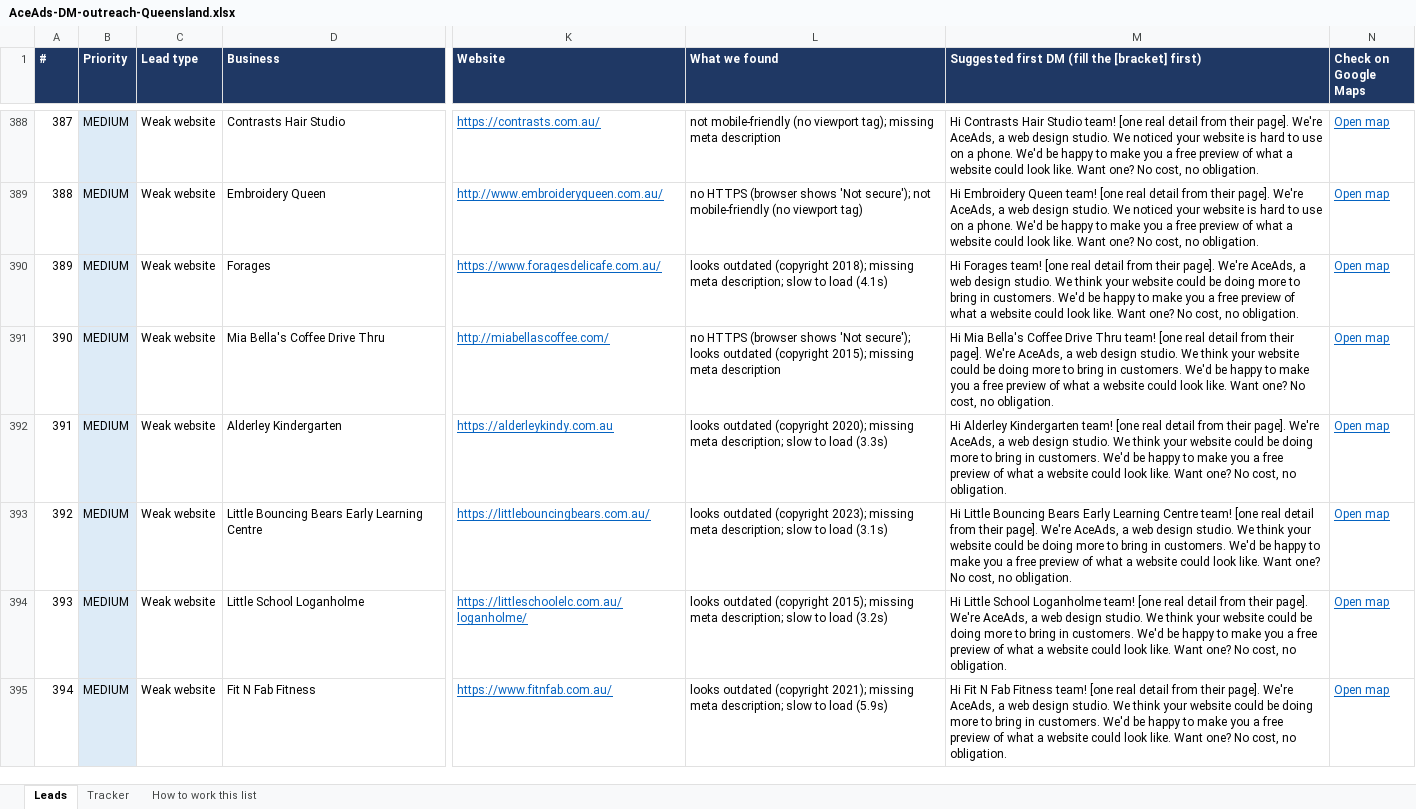
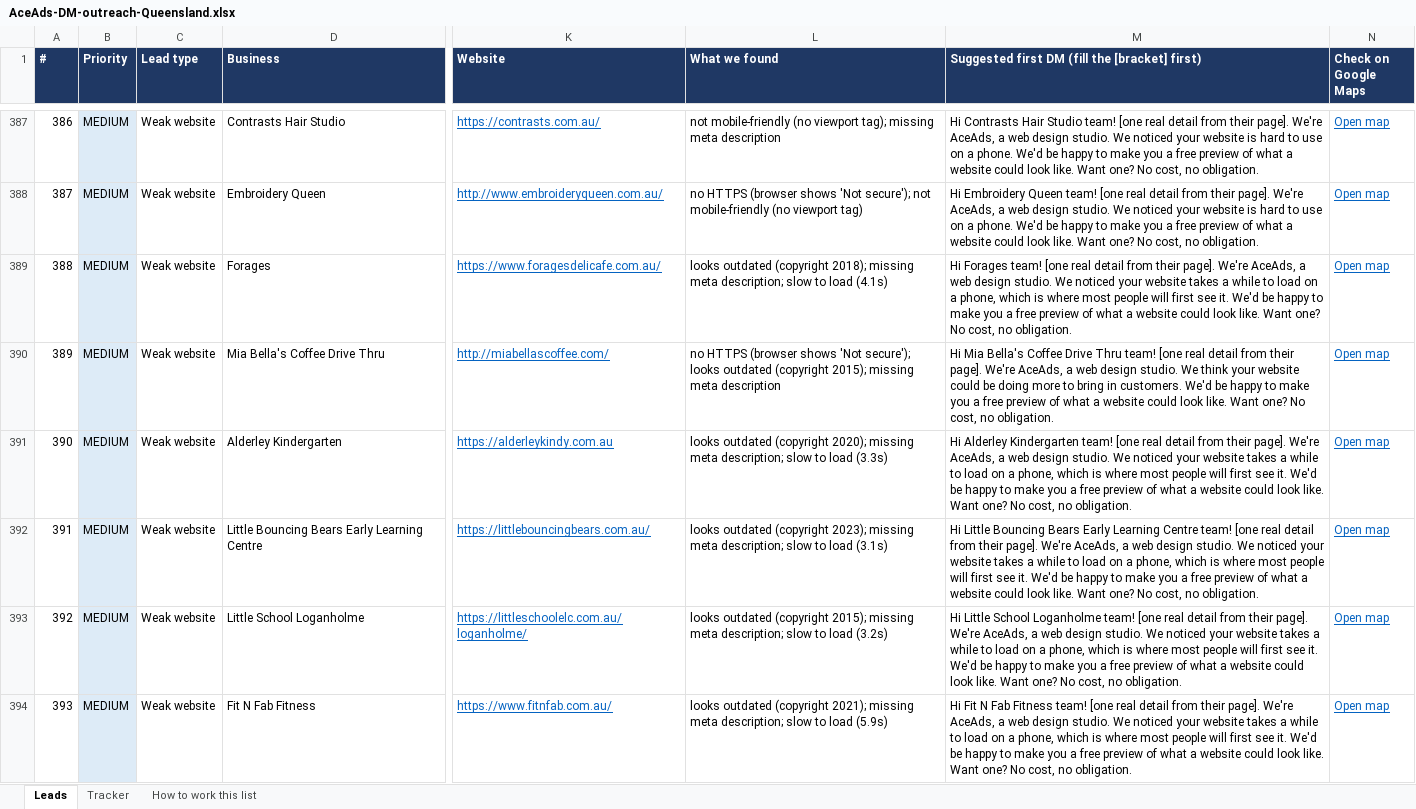
Before and after one commit to xtrywow/socialcominucated, an Excel workbook: results/AceAds-DM-outreach-Queensland.xlsx, sheet Leads, drawn as a sheet; only a part is shown, gaps mark what is left out; values as stored, in another font and other column widths than the file's, no borders; conditional formats not drawn; addresses are those after the commit; the diff covers the shown part only; the diff names each change by its address in the sheet, - before the commit and + after, or states it on an @@ line.

```diff
--- a/results/AceAds-DM-outreach-Queensland.xlsx (sheet Leads)
+++ b/results/AceAds-DM-outreach-Queensland.xlsx (sheet Leads)
@@ column A (#) renumbered from row 215 down @@
-M389: …studio. We think your website could be doing more to bring in customers. We'd be…
+M389: …studio. We noticed your website takes a while to load on a phone, which is where most people will first see it. We'd be…
-M391: …studio. We think your website could be doing more to bring in customers. We'd be…
+M391: …studio. We noticed your website takes a while to load on a phone, which is where most people will first see it. We'd be…
-M392: …studio. We think your website could be doing more to bring in customers. We'd be…
+M392: …studio. We noticed your website takes a while to load on a phone, which is where most people will first see it. We'd be…
-M393: …studio. We think your website could be doing more to bring in customers. We'd be…
+M393: …studio. We noticed your website takes a while to load on a phone, which is where most people will first see it. We'd be…
-M394: …studio. We think your website could be doing more to bring in customers. We'd be…
+M394: …studio. We noticed your website takes a while to load on a phone, which is where most people will first see it. We'd be…
```
Also changed, not shown: 1 removed row and 9 edited cells elsewhere in this sheet, sheet How to work this list, 9 other files.
